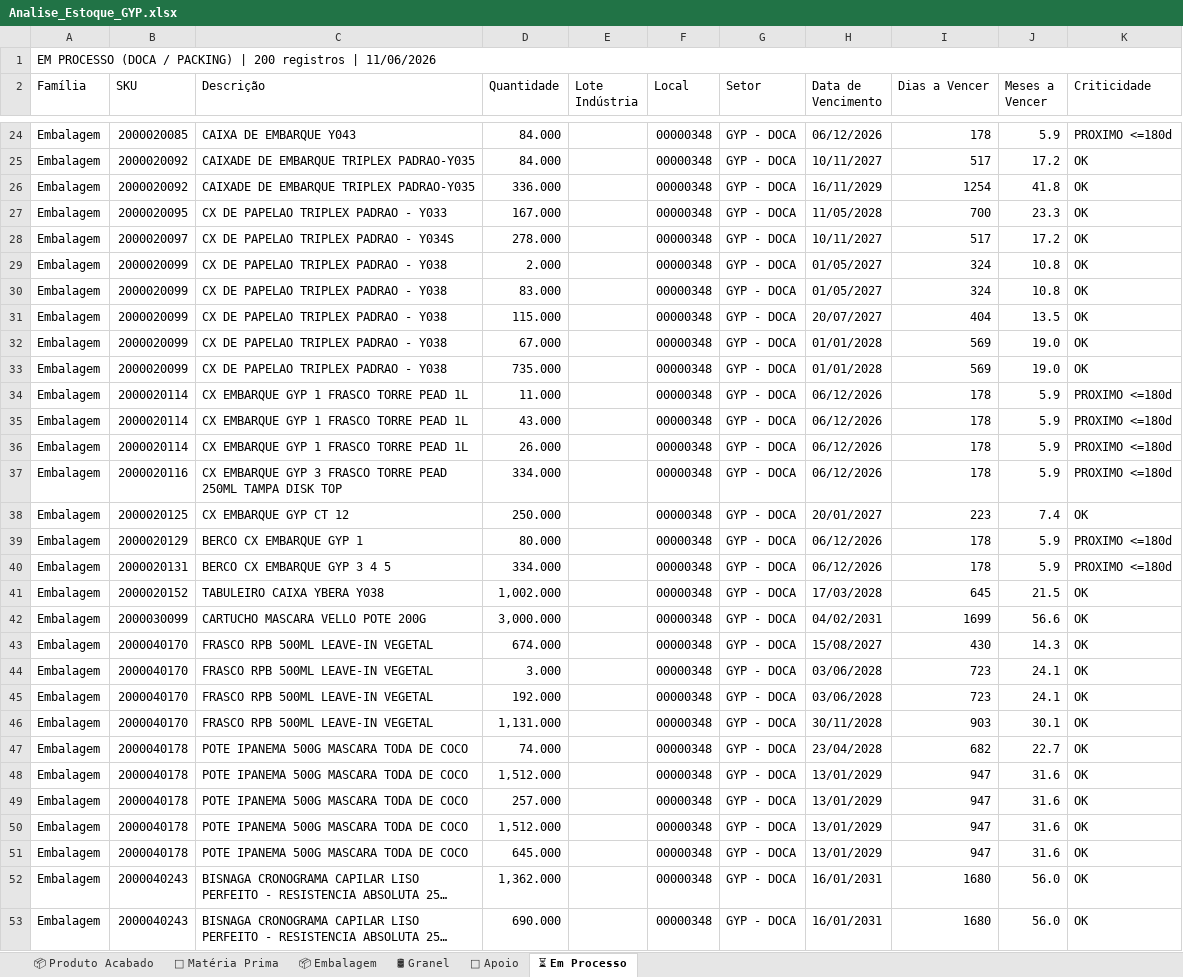
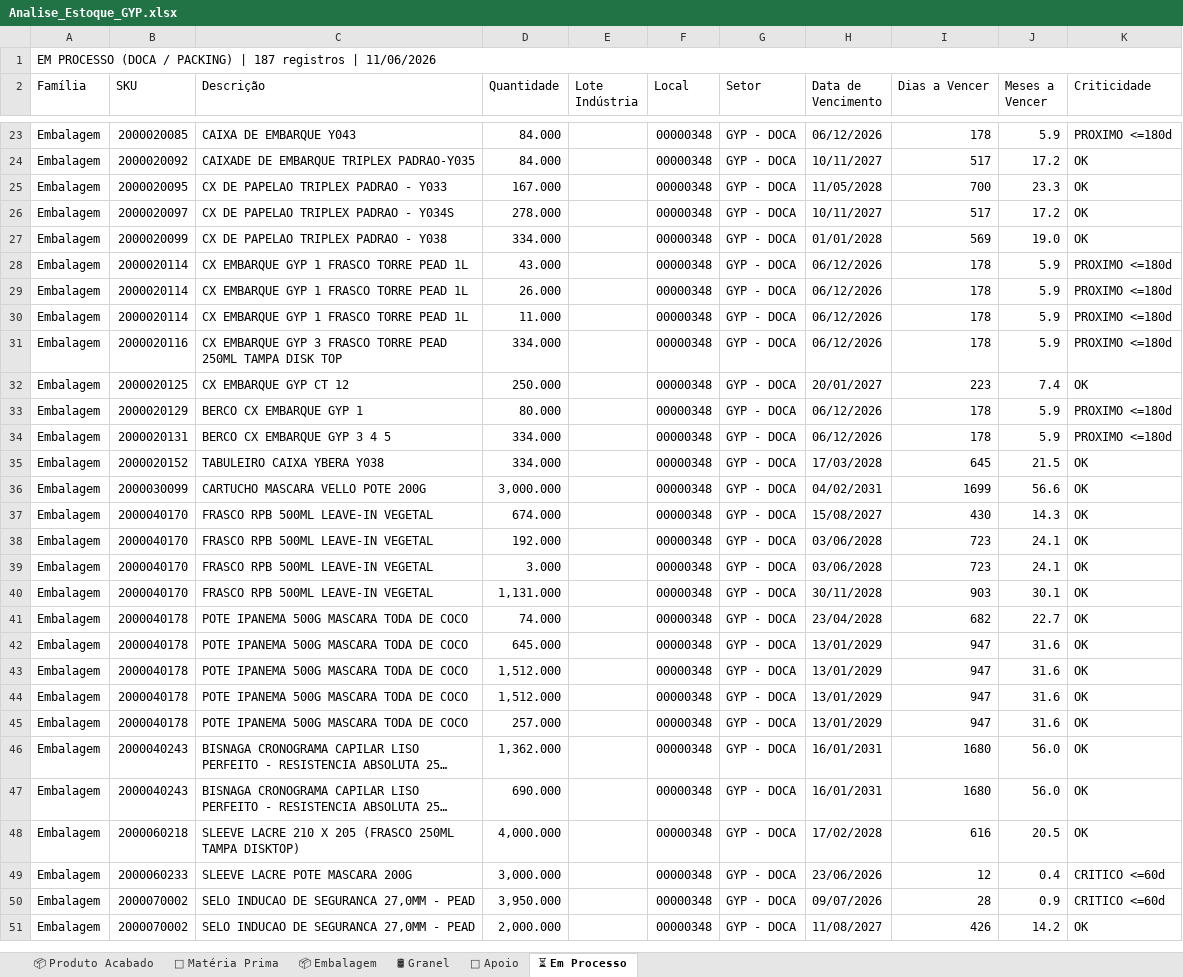
Before and after one commit to odair797/dashboard-estoque-gyp, an Excel workbook: output/Analise_Estoque_GYP.xlsx, sheet ⏳ Em Processo, drawn as a sheet; only a part is shown, gaps mark what is left out; the shorter side is filled out with more unchanged rows; long unchanged cells end in …; values as stored, in another font and other column widths than the file's, no cell formats; removed rows and columns are numbered as before the commit, all else as after; the diff covers the shown part only; the diff names each change by its address in the sheet, - before the commit and + after, or states it on an @@ line.

```diff
--- a/output/Analise_Estoque_GYP.xlsx (sheet ⏳ Em Processo)
+++ b/output/Analise_Estoque_GYP.xlsx (sheet ⏳ Em Processo)
-A1 (Família): …PACKING) | 200 registros |…
+A1 (Família): …PACKING) | 187 registros |…
-row 26: Embalagem | 2000020092 | CAIXADE DE EMBARQUE TRIPLEX PADRAO-Y035 | 336.000 |  | 00000348 | GYP - DOCA | 16/11/2029 | 1254 | 41.8 | OK
-row 29: Embalagem | 2000020099 | CX DE PAPELAO TRIPLEX PADRAO - Y038 | 2.000 |  | 00000348 | GYP - DOCA | 01/05/2027 | 324 | 10.8 | OK
-row 30: Embalagem | 2000020099 | CX DE PAPELAO TRIPLEX PADRAO - Y038 | 83.000 |  | 00000348 | GYP - DOCA | 01/05/2027 | 324 | 10.8 | OK
-row 31: Embalagem | 2000020099 | CX DE PAPELAO TRIPLEX PADRAO - Y038 | 115.000 |  | 00000348 | GYP - DOCA | 20/07/2027 | 404 | 13.5 | OK
-D27 (Quantidade): 67.000
+D27 (Quantidade): 334.000
-row 33: Embalagem | 2000020099 | CX DE PAPELAO TRIPLEX PADRAO - Y038 | 735.000 |  | 00000348 | GYP - DOCA | 01/01/2028 | 569 | 19.0 | OK
@@ row 34 moved to row 30: Embalagem @@
-D35 (Quantidade): 1,002.000
+D35 (Quantidade): 334.000
@@ row 45 moved to row 38: Embalagem @@
@@ row 51 moved to row 42: Embalagem @@
@@ row 50 moved to row 43: Embalagem @@
```
Also changed, not shown: 9 added rows, 17 removed rows, 6 moved rows and 59 edited cells elsewhere in this sheet, sheet 📦 Embalagem, sheet 📦 Produto Acabado, sheet 🧪 Matéria Prima, sheet 🔧 Apoio, cell formats, 1 other file.
